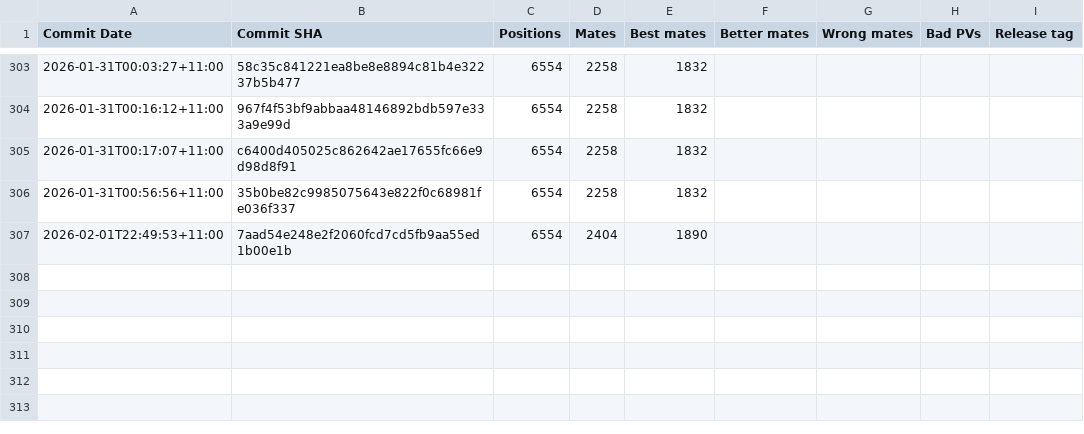
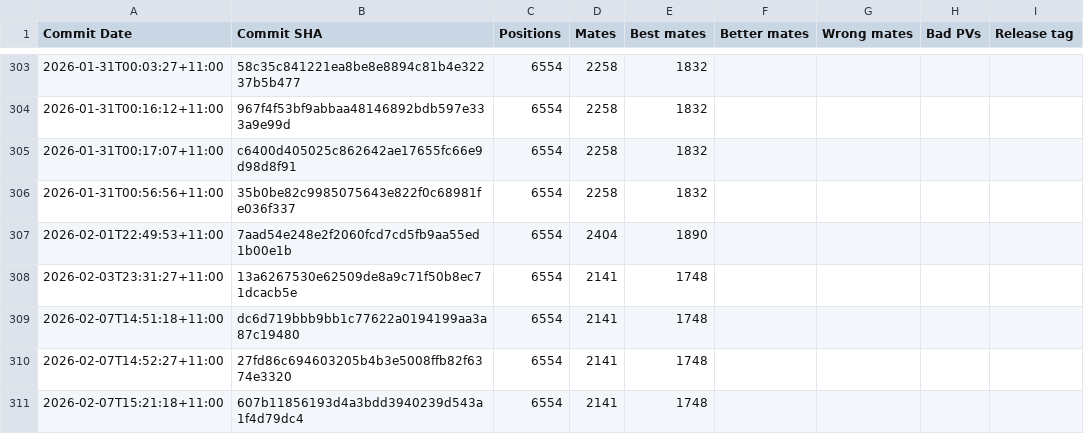
Before and after one commit to KierenP/matetrack, a CSV file: matetrack1000000.csv, drawn as a sheet; only a part is shown, gaps mark what is left out; the diff names each change by its address in the sheet, - before the commit and + after, or states it on an @@ line.

```diff
--- a/matetrack1000000.csv
+++ b/matetrack1000000.csv
+row 308: 2026-02-03T23:31:27+11:00 | 13a6267530e62509de8a9c71f50b8ec71dcacb5e | 6554 | 2141 | 1748
+row 309: 2026-02-07T14:51:18+11:00 | dc6d719bbb9bb1c77622a0194199aa3a87c19480 | 6554 | 2141 | 1748
+row 310: 2026-02-07T14:52:27+11:00 | 27fd86c694603205b4b3e5008ffb82f6374e3320 | 6554 | 2141 | 1748
+row 311: 2026-02-07T15:21:18+11:00 | 607b11856193d4a3bdd3940239d543a1f4d79dc4 | 6554 | 2141 | 1748
```
Also changed, not shown: 2 other files.
